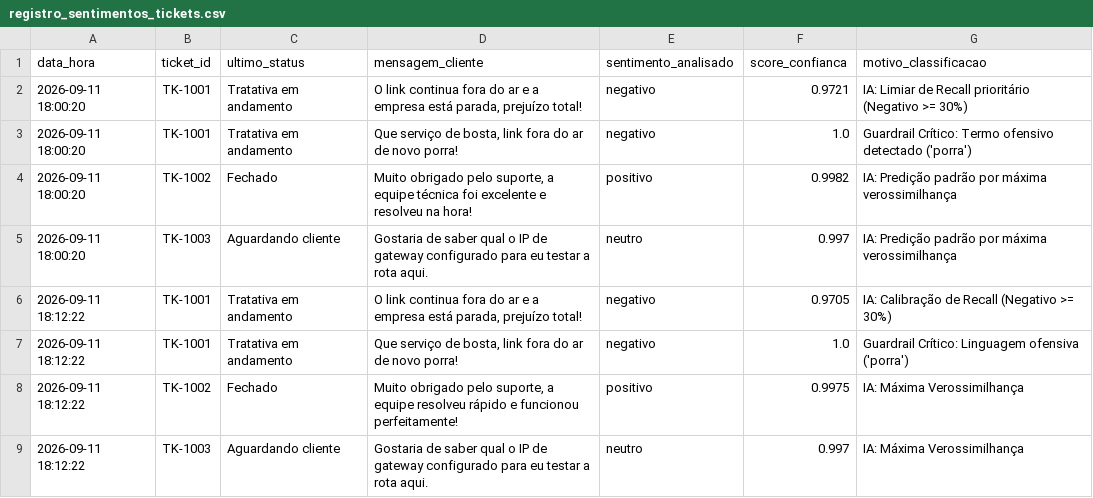
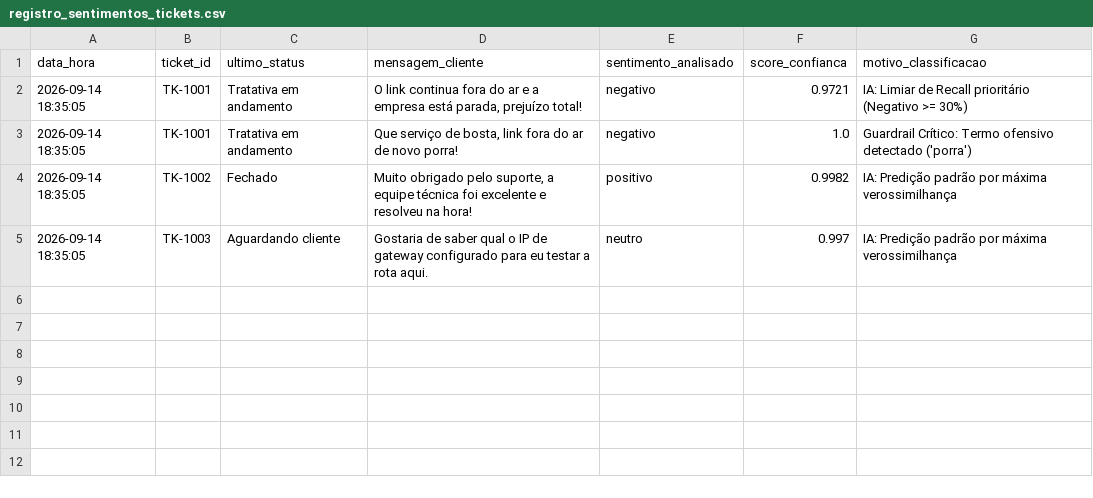
Before and after one commit to FLSRib/NeuralNetwork, a CSV file: chatbot-atendimento-CRM_rev_V4/registro_sentimentos_tickets.csv, drawn as a sheet.

```diff
--- a/chatbot-atendimento-CRM_rev_V4/registro_sentimentos_tickets.csv
+++ b/chatbot-atendimento-CRM_rev_V4/registro_sentimentos_tickets.csv
@@ -1,9 +1,5 @@
 data_hora,ticket_id,ultimo_status,mensagem_cliente,sentimento_analisado,score_confianca,motivo_classificacao
-2026-09-11 18:00:20,TK-1001,Tratativa em andamento,"O link continua fora do ar e a empresa está parada, prejuízo total!",negativo,0.9721,IA: Limiar de Recall prioritário (Negativo >= 30%)
-2026-09-11 18:00:20,TK-1001,Tratativa em andamento,"Que serviço de bosta, link fora do ar de novo porra!",negativo,1.0,Guardrail Crítico: Termo ofensivo detectado ('porra')
-2026-09-11 18:00:20,TK-1002,Fechado,"Muito obrigado pelo suporte, a equipe técnica foi excelente e resolveu na hora!",positivo,0.9982,IA: Predição padrão por máxima verossimilhança
-2026-09-11 18:00:20,TK-1003,Aguardando cliente,Gostaria de saber qual o IP de gateway configurado para eu testar a rota aqui.,neutro,0.997,IA: Predição padrão por máxima verossimilhança
-2026-09-11 18:12:22,TK-1001,Tratativa em andamento,"O link continua fora do ar e a empresa está parada, prejuízo total!",negativo,0.9705,IA: Calibração de Recall (Negativo >= 30%)
-2026-09-11 18:12:22,TK-1001,Tratativa em andamento,"Que serviço de bosta, link fora do ar de novo porra!",negativo,1.0,Guardrail Crítico: Linguagem ofensiva ('porra')
-2026-09-11 18:12:22,TK-1002,Fechado,"Muito obrigado pelo suporte, a equipe resolveu rápido e funcionou perfeitamente!",positivo,0.9975,IA: Máxima Verossimilhança
-2026-09-11 18:12:22,TK-1003,Aguardando cliente,Gostaria de saber qual o IP de gateway configurado para eu testar a rota aqui.,neutro,0.997,IA: Máxima Verossimilhança
+2026-09-14 18:35:05,TK-1001,Tratativa em andamento,"O link continua fora do ar e a empresa está parada, prejuízo total!",negativo,0.9721,IA: Limiar de Recall prioritário (Negativo >= 30%)
+2026-09-14 18:35:05,TK-1001,Tratativa em andamento,"Que serviço de bosta, link fora do ar de novo porra!",negativo,1.0,Guardrail Crítico: Termo ofensivo detectado ('porra')
+2026-09-14 18:35:05,TK-1002,Fechado,"Muito obrigado pelo suporte, a equipe técnica foi excelente e resolveu na hora!",positivo,0.9982,IA: Predição padrão por máxima verossimilhança
+2026-09-14 18:35:05,TK-1003,Aguardando cliente,Gostaria de saber qual o IP de gateway configurado para eu testar a rota aqui.,neutro,0.997,IA: Predição padrão por máxima verossimilhança
```
Also changed, not shown: chatbot-atendimento-CRM_rev_V3/registro_sentimentos_tickets.csv, 6 other files.
